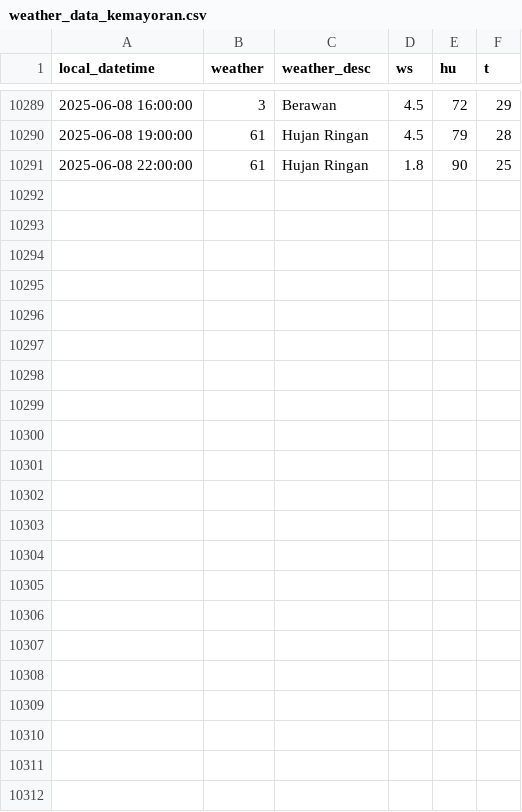
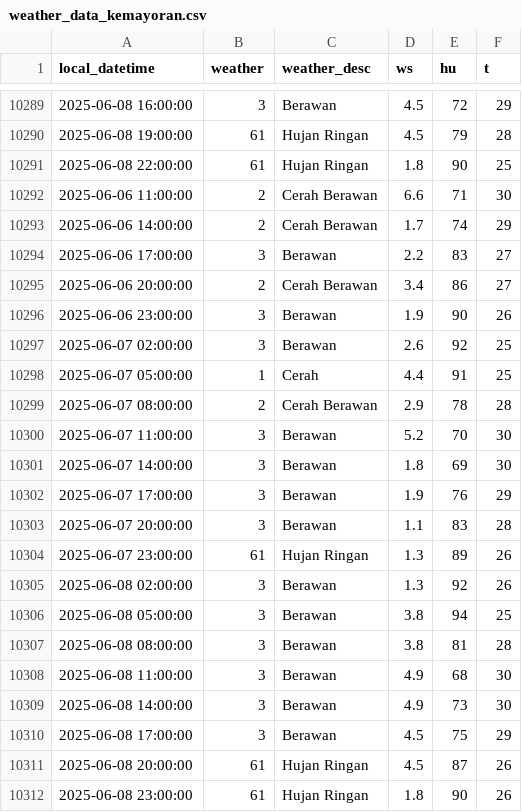
Before and after one commit to MuhamadYazri/projectDS, a CSV file: weather_data_kemayoran.csv, drawn as a sheet; only a part is shown, gaps mark what is left out.

```diff
--- a/weather_data_kemayoran.csv
+++ b/weather_data_kemayoran.csv
@@ -10291 +10291,22 @@ local_datetime,weather,weather_desc,ws,hu,t
 2025-06-08 22:00:00,61,Hujan Ringan,1.8,90,25
+2025-06-06 11:00:00,2,Cerah Berawan,6.6,71,30
+2025-06-06 14:00:00,2,Cerah Berawan,1.7,74,29
+2025-06-06 17:00:00,3,Berawan,2.2,83,27
+2025-06-06 20:00:00,2,Cerah Berawan,3.4,86,27
+2025-06-06 23:00:00,3,Berawan,1.9,90,26
+2025-06-07 02:00:00,3,Berawan,2.6,92,25
+2025-06-07 05:00:00,1,Cerah,4.4,91,25
+2025-06-07 08:00:00,2,Cerah Berawan,2.9,78,28
+2025-06-07 11:00:00,3,Berawan,5.2,70,30
+2025-06-07 14:00:00,3,Berawan,1.8,69,30
+2025-06-07 17:00:00,3,Berawan,1.9,76,29
+2025-06-07 20:00:00,3,Berawan,1.1,83,28
+2025-06-07 23:00:00,61,Hujan Ringan,1.3,89,26
+2025-06-08 02:00:00,3,Berawan,1.3,92,26
+2025-06-08 05:00:00,3,Berawan,3.8,94,25
+2025-06-08 08:00:00,3,Berawan,3.8,81,28
+2025-06-08 11:00:00,3,Berawan,4.9,68,30
+2025-06-08 14:00:00,3,Berawan,4.9,73,30
+2025-06-08 17:00:00,3,Berawan,4.5,75,29
+2025-06-08 20:00:00,61,Hujan Ringan,4.5,87,26
+2025-06-08 23:00:00,61,Hujan Ringan,1.8,90,26
```
Also changed, not shown: air_quality_data_update_github.csv, weather_data_gbk.csv, 3 other files.
